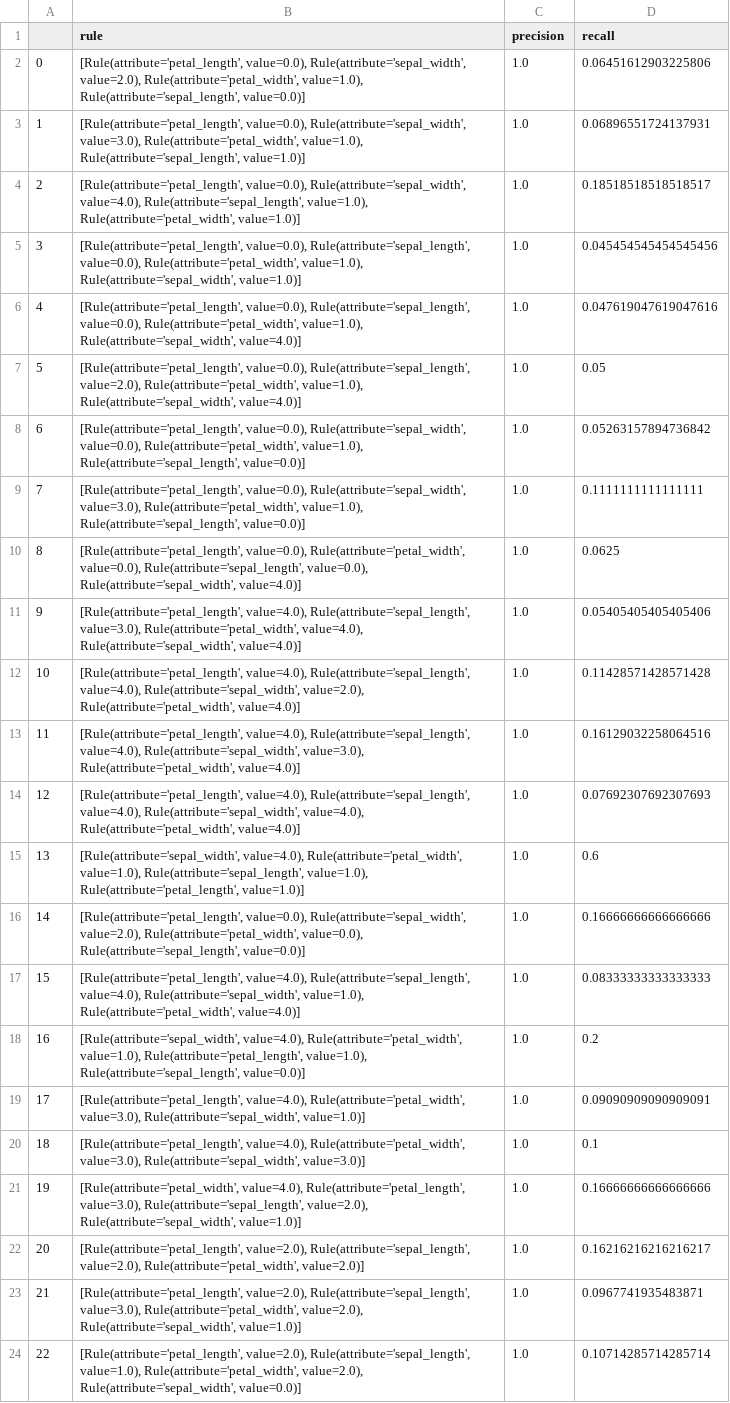
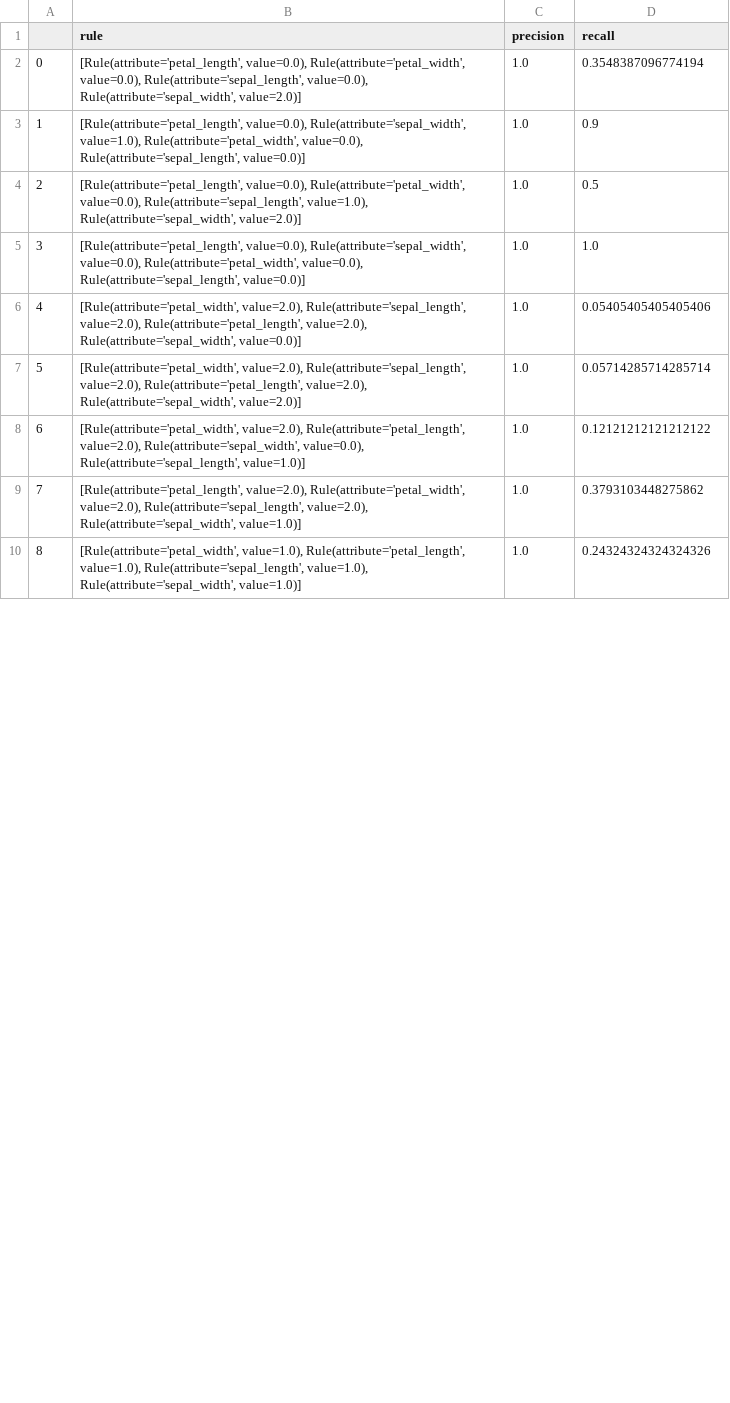
Before and after one commit to hannalaguilar/MAI-SEL-rule-classifier, a CSV file: data/iris_rules.csv, drawn as a sheet; only a part is shown; removed rows and columns are numbered as before the commit, all else as after; the diff covers the shown part only; the diff names each change by its address in the sheet, - before the commit and + after, or states it on an @@ line.

```diff
--- a/data/iris_rules.csv
+++ b/data/iris_rules.csv
-B2 (rule): [Rule(attribute='petal_length', value=0.0), Rule(attribute='sepal_width', value=2.0), Rule(attribute='petal_width', value=1.0), Rule(attribute='sepal_length', value=0.0)]
+B2 (rule): [Rule(attribute='petal_length', value=0.0), Rule(attribute='petal_width', value=0.0), Rule(attribute='sepal_length', value=0.0), Rule(attribute='sepal_width', value=2.0)]
-D2 (recall): 0.06451612903225806
+D2 (recall): 0.3548387096774194
-B3 (rule): …value=0.0), Rule(attribute='sepal_width', value=3.0), Rule(attribute='petal_width', value=1.0), Rule(attribute='sepal_length', value=1.0)]
+B3 (rule): …value=0.0), Rule(attribute='sepal_width', value=1.0), Rule(attribute='petal_width', value=0.0), Rule(attribute='sepal_length', value=0.0)]
-D3 (recall): 0.06896551724137931
+D3 (recall): 0.9
-B4 (rule): [Rule(attribute='petal_length', value=0.0), Rule(attribute='sepal_width', value=4.0), Rule(attribute='sepal_length', value=1.0), Rule(attribute='petal_width', value=1.0)]
+B4 (rule): [Rule(attribute='petal_length', value=0.0), Rule(attribute='petal_width', value=0.0), Rule(attribute='sepal_length', value=1.0), Rule(attribute='sepal_width', value=2.0)]
-D4 (recall): 0.18518518518518517
+D4 (recall): 0.5
-row 5: 3 | [Rule(attribute='petal_length', value=0.0), Rule(attribute='sepal_length', value=0.0), Rule(attribute='petal_width', value=1.0), Rule(attribute='sepal_width', value=1.0)] | 1.0 | 0.045454545454545456
-row 6: 4 | [Rule(attribute='petal_length', value=0.0), Rule(attribute='sepal_length', value=0.0), Rule(attribute='petal_width', value=1.0), Rule(attribute='sepal_width', value=4.0)] | 1.0 | 0.047619047619047616
-row 7: 5 | [Rule(attribute='petal_length', value=0.0), Rule(attribute='sepal_length', value=2.0), Rule(attribute='petal_width', value=1.0), Rule(attribute='sepal_width', value=4.0)] | 1.0 | 0.05
@@ column A renumbered between rows 5 and 14 @@
-B5 (rule): …value=0.0), Rule(attribute='petal_width', value=1.0), Rule(attribute='sepal_length', value=0.0)]
+B5 (rule): …value=0.0), Rule(attribute='petal_width', value=0.0), Rule(attribute='sepal_length', value=0.0)]
-D5 (recall): 0.05263157894736842
+D5 (recall): 1.0
-row 9: 7 | [Rule(attribute='petal_length', value=0.0), Rule(attribute='sepal_width', value=3.0), Rule(attribute='petal_width', value=1.0), Rule(attribute='sepal_length', value=0.0)] | 1.0 | 0.1111111111111111
-row 10: 8 | [Rule(attribute='petal_length', value=0.0), Rule(attribute='petal_width', value=0.0), Rule(attribute='sepal_length', value=0.0), Rule(attribute='sepal_width', value=4.0)] | 1.0 | 0.0625
-B6 (rule): [Rule(attribute='petal_length', value=4.0), Rule(attribute='sepal_length', value=3.0), Rule(attribute='petal_width', value=4.0), Rule(attribute='sepal_width', value=4.0)]
+B6 (rule): [Rule(attribute='petal_width', value=2.0), Rule(attribute='sepal_length', value=2.0), Rule(attribute='petal_length', value=2.0), Rule(attribute='sepal_width', value=0.0)]
-row 12: 10 | [Rule(attribute='petal_length', value=4.0), Rule(attribute='sepal_length', value=4.0), Rule(attribute='sepal_width', value=2.0), Rule(attribute='petal_width', value=4.0)] | 1.0 | 0.11428571428571428
-row 13: 11 | [Rule(attribute='petal_length', value=4.0), Rule(attribute='sepal_length', value=4.0), Rule(attribute='sepal_width', value=3.0), Rule(attribute='petal_width', value=4.0)] | 1.0 | 0.16129032258064516
-row 14: 12 | [Rule(attribute='petal_length', value=4.0), Rule(attribute='sepal_length', value=4.0), Rule(attribute='sepal_width', value=4.0), Rule(attribute='petal_width', value=4.0)] | 1.0 | 0.07692307692307693
-row 15: 13 | [Rule(attribute='sepal_width', value=4.0), Rule(attribute='petal_width', value=1.0), Rule(attribute='sepal_length', value=1.0), Rule(attribute='petal_length', value=1.0)] | 1.0 | 0.6
-B7 (rule): [Rule(attribute='petal_length', value=0.0), Rule(attribute='sepal_width', value=2.0), Rule(attribute='petal_width', value=0.0), Rule(attribute='sepal_length', value=0.0)]
+B7 (rule): [Rule(attribute='petal_width', value=2.0), Rule(attribute='sepal_length', value=2.0), Rule(attribute='petal_length', value=2.0), Rule(attribute='sepal_width', value=2.0)]
-D7 (recall): 0.16666666666666666
+D7 (recall): 0.05714285714285714
-row 17: 15 | [Rule(attribute='petal_length', value=4.0), Rule(attribute='sepal_length', value=4.0), Rule(attribute='sepal_width', value=1.0), Rule(attribute='petal_width', value=4.0)] | 1.0 | 0.08333333333333333
-row 18: 16 | [Rule(attribute='sepal_width', value=4.0), Rule(attribute='petal_width', value=1.0), Rule(attribute='petal_length', value=1.0), Rule(attribute='sepal_length', value=0.0)] | 1.0 | 0.2
-B8 (rule): [Rule(attribute='petal_length', value=4.0), Rule(attribute='petal_width', value=3.0), Rule(attribute='sepal_width', value=1.0)]
+B8 (rule): [Rule(attribute='petal_width', value=2.0), Rule(attribute='petal_length', value=2.0), Rule(attribute='sepal_width', value=0.0), Rule(attribute='sepal_length', value=1.0)]
-D8 (recall): 0.09090909090909091
+D8 (recall): 0.12121212121212122
-B9 (rule): [Rule(attribute='petal_length', value=4.0), Rule(attribute='petal_width', value=3.0), Rule(attribute='sepal_width', value=3.0)]
+B9 (rule): [Rule(attribute='petal_length', value=2.0), Rule(attribute='petal_width', value=2.0), Rule(attribute='sepal_length', value=2.0), Rule(attribute='sepal_width', value=1.0)]
-D9 (recall): 0.1
+D9 (recall): 0.3793103448275862
-B10 (rule): [Rule(attribute='petal_width', value=4.0), Rule(attribute='petal_length', value=3.0), Rule(attribute='sepal_length', value=2.0), Rule(attribute='sepal_width', value=1.0)]
+B10 (rule): [Rule(attribute='petal_width', value=1.0), Rule(attribute='petal_length', value=1.0), Rule(attribute='sepal_length', value=1.0), Rule(attribute='sepal_width', value=1.0)]
-D10 (recall): 0.16666666666666666
+D10 (recall): 0.24324324324324326
-row 22: 20 | [Rule(attribute='petal_length', value=2.0), Rule(attribute='sepal_length', value=2.0), Rule(attribute='petal_width', value=2.0)] | 1.0 | 0.16216216216216217
-row 23: 21 | [Rule(attribute='petal_length', value=2.0), Rule(attribute='sepal_length', value=3.0), Rule(attribute='petal_width', value=2.0), Rule(attribute='sepal_width', value=1.0)] | 1.0 | 0.0967741935483871
-row 24: 22 | [Rule(attribute='petal_length', value=2.0), Rule(attribute='sepal_length', value=1.0), Rule(attribute='petal_width', value=2.0), Rule(attribute='sepal_width', value=0.0)] | 1.0 | 0.10714285714285714
```
Also changed, not shown: 1 added row, 6 removed rows and 7 edited cells elsewhere in this file, 5 other files.
